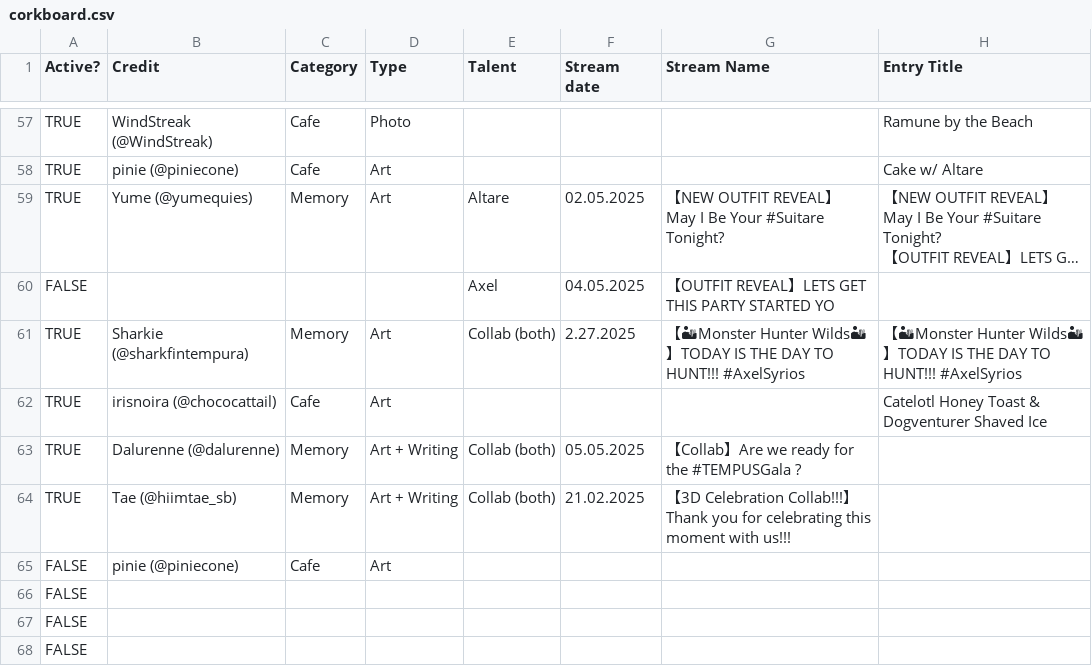
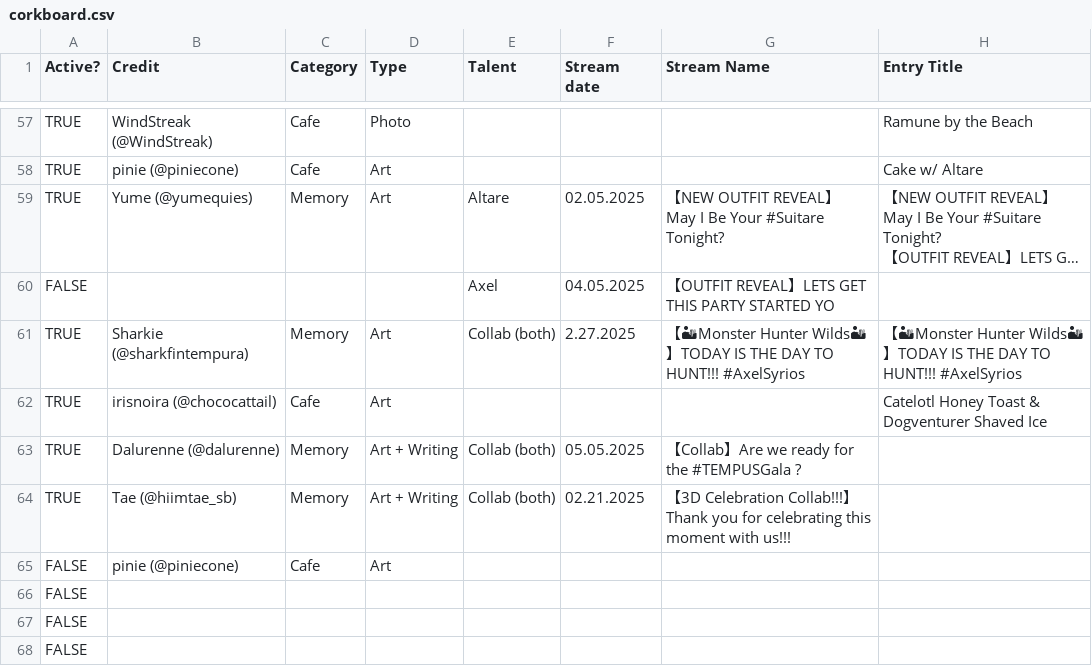
Before and after one commit to elysiumdelivery/hq-anniversary-2025, a CSV file: data/corkboard.csv, drawn as a sheet; only a part is shown, gaps mark what is left out; long unchanged cells end in …; the diff names each change by its address in the sheet, - before the commit and + after, or states it on an @@ line.

Commit message:
repulling corkboard entry data to fix a date issue

```diff
--- a/data/corkboard.csv
+++ b/data/corkboard.csv
-F64 (Stream date): 21.02.2025
+F64 (Stream date): 02.21.2025
```
Also changed, not shown: 1 other file.
